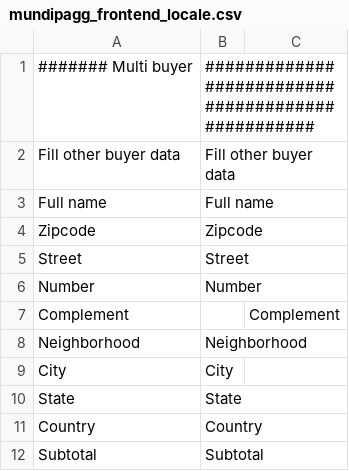
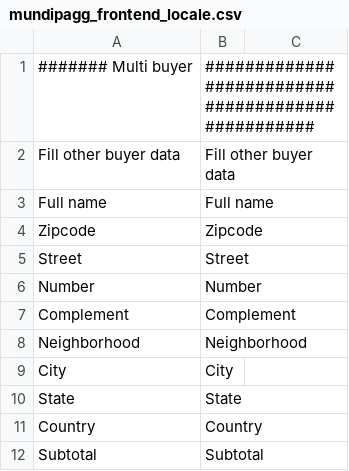
Before and after one commit to trezoteam/magento, a CSV file: app/locale/en_US/mundipagg_frontend_locale.csv, drawn as a sheet.

```diff
--- a/app/locale/en_US/mundipagg_frontend_locale.csv
+++ b/app/locale/en_US/mundipagg_frontend_locale.csv
@@ -6,3 +6,3 @@
 "Number", "Number"
-"Complement",, "Complement"
+"Complement", "Complement"
 "Neighborhood", "Neighborhood"
```
Also changed, not shown: 3 other files.
